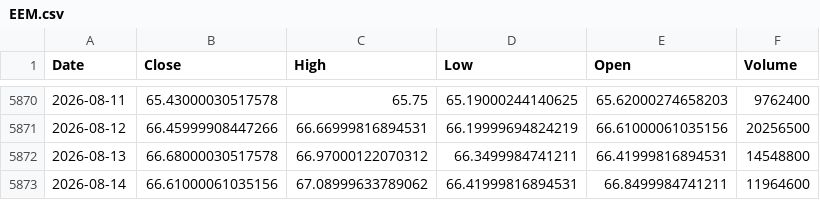
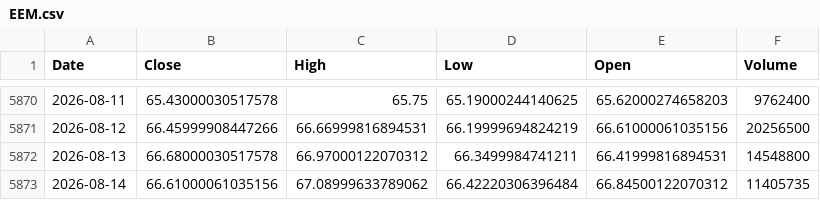
Before and after one commit to kittycapital/asset-forecast, a CSV file: data/raw/EEM.csv, drawn as a sheet; only a part is shown, gaps mark what is left out.

```diff
--- a/data/raw/EEM.csv
+++ b/data/raw/EEM.csv
@@ -5872,2 +5872,2 @@ Date,Close,High,Low,Open,Volume
 2026-08-13,66.68000030517578,66.97000122070312,66.3499984741211,66.41999816894531,14548800
-2026-08-14,66.61000061035156,67.08999633789062,66.41999816894531,66.8499984741211,11964600
+2026-08-14,66.61000061035156,67.08999633789062,66.42220306396484,66.84500122070312,11405735
```
Also changed, not shown: data/raw/BTC_USD.csv, data/raw/DIA.csv, 44 other files.
